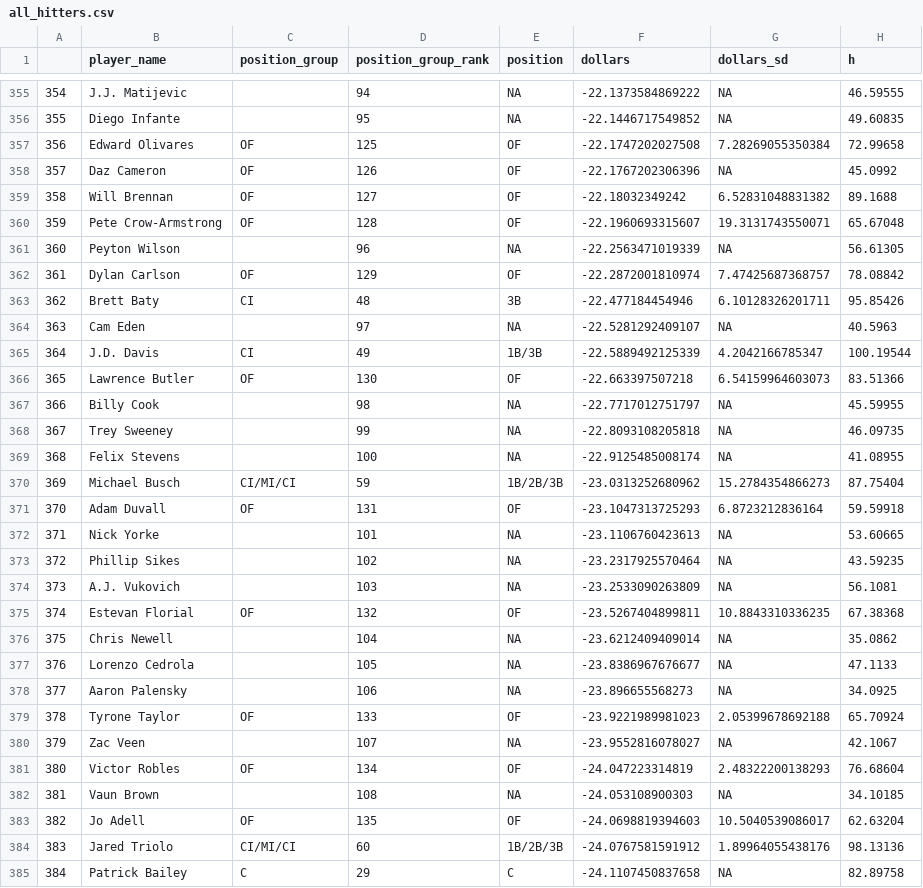
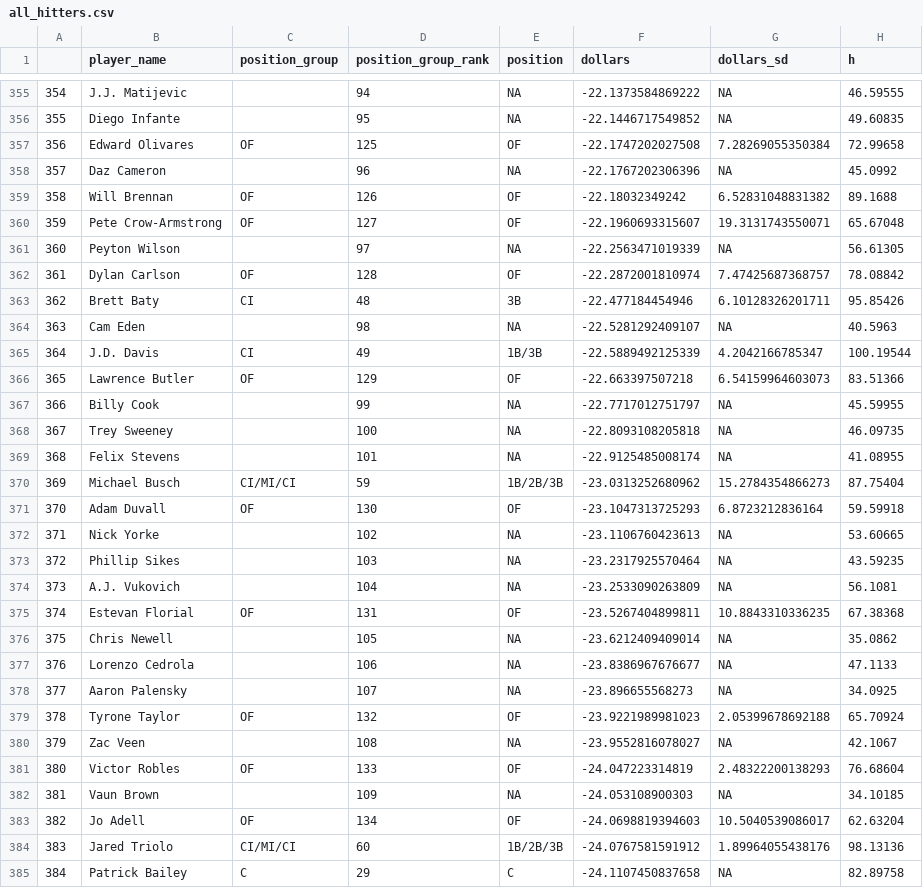
Before and after one commit to SamuelLachance/Betting, a CSV file: ottoneu/all_hitters.csv, drawn as a sheet; only a part is shown, gaps mark what is left out; the diff covers the shown part only; the diff names each change by its address in the sheet, - before the commit and + after, or states it on an @@ line.

```diff
--- a/ottoneu/all_hitters.csv
+++ b/ottoneu/all_hitters.csv
-C358 (position_group): OF
+C358 (position_group): (empty)
-D358 (position_group_rank): 126
+D358 (position_group_rank): 96
-E358 (position): OF
+E358 (position): NA
-D359 (position_group_rank): 127
+D359 (position_group_rank): 126
-D360 (position_group_rank): 128
+D360 (position_group_rank): 127
-D361 (position_group_rank): 96
+D361 (position_group_rank): 97
-D362 (position_group_rank): 129
+D362 (position_group_rank): 128
-D364 (position_group_rank): 97
+D364 (position_group_rank): 98
-D366 (position_group_rank): 130
+D366 (position_group_rank): 129
-D367 (position_group_rank): 98
+D367 (position_group_rank): 99
-D368 (position_group_rank): 99
+D368 (position_group_rank): 100
-D369 (position_group_rank): 100
+D369 (position_group_rank): 101
-D371 (position_group_rank): 131
+D371 (position_group_rank): 130
-D372 (position_group_rank): 101
+D372 (position_group_rank): 102
-D373 (position_group_rank): 102
+D373 (position_group_rank): 103
-D374 (position_group_rank): 103
+D374 (position_group_rank): 104
-D375 (position_group_rank): 132
+D375 (position_group_rank): 131
-D376 (position_group_rank): 104
+D376 (position_group_rank): 105
-D377 (position_group_rank): 105
+D377 (position_group_rank): 106
-D378 (position_group_rank): 106
+D378 (position_group_rank): 107
-D379 (position_group_rank): 133
+D379 (position_group_rank): 132
-D380 (position_group_rank): 107
+D380 (position_group_rank): 108
-D381 (position_group_rank): 134
+D381 (position_group_rank): 133
-D382 (position_group_rank): 108
+D382 (position_group_rank): 109
-D383 (position_group_rank): 135
+D383 (position_group_rank): 134
```
Also changed, not shown: 107 edited cells elsewhere in this file, ottoneu/all_pitchers.csv, ottoneu/bum_bum_pitchers.csv, 4 other files.
